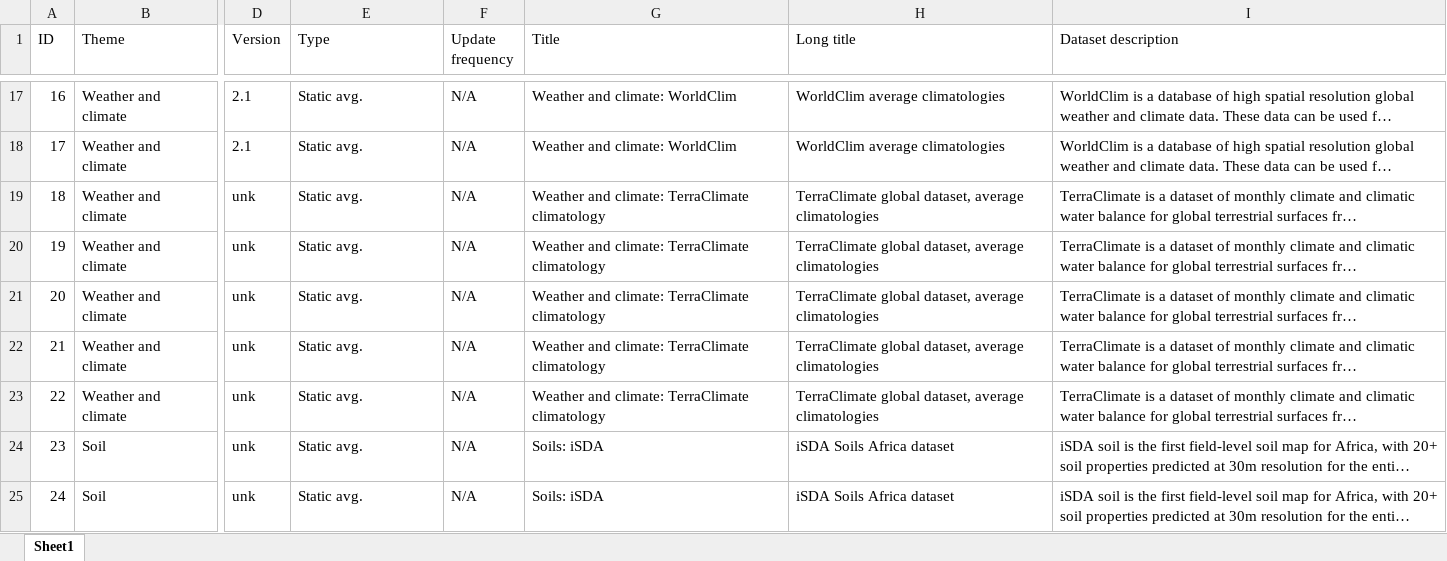
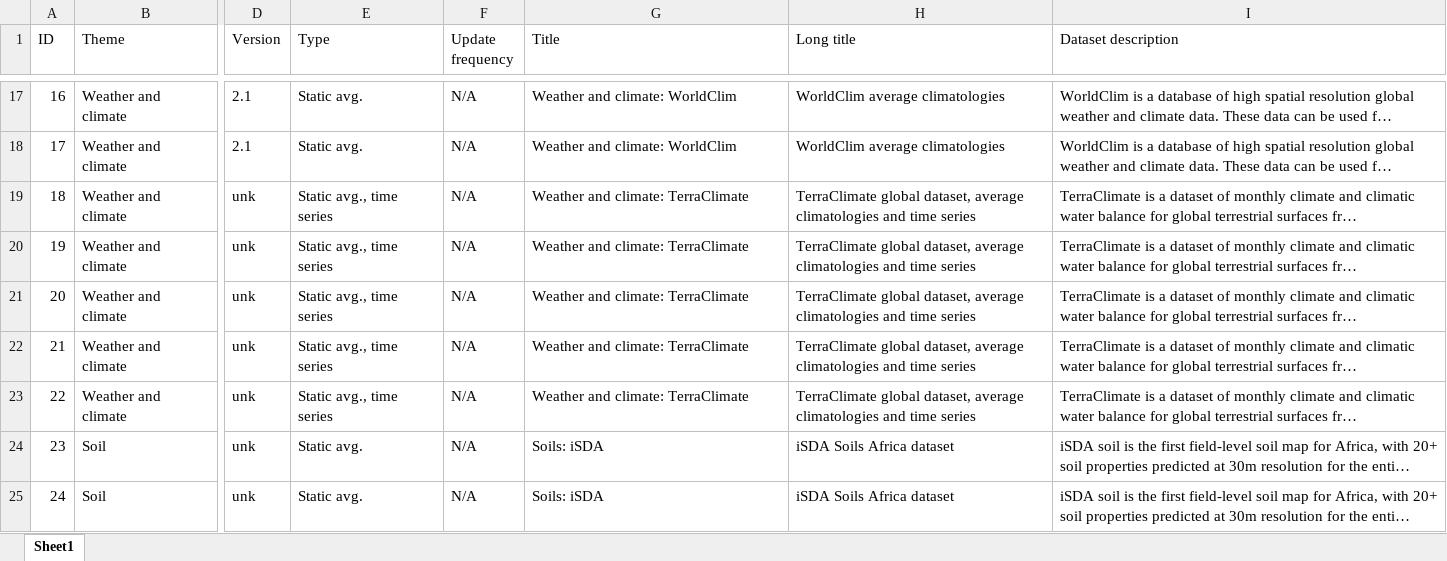
Before and after one commit to AgWISE-EiA/AgWISE-generic, an Excel workbook: 07_documentation/datasets.xlsx, sheet Sheet1, drawn as a sheet; only a part is shown, gaps mark what is left out; long unchanged cells end in …; values as stored, in another font and other column widths than the file's, no borders; the diff names each change by its address in the sheet, - before the commit and + after, or states it on an @@ line.

Commit message:
update documentation

```diff
--- a/07_documentation/datasets.xlsx (sheet Sheet1)
+++ b/07_documentation/datasets.xlsx (sheet Sheet1)
-E19:E23 (Type): Static avg.
+E19:E23 (Type): Static avg., time series
-G19:G23 (Title): Weather and climate: TerraClimate climatology
+G19:G23 (Title): Weather and climate: TerraClimate
-H19:H23 (Long title): …average climatologies
+H19:H23 (Long title): …average climatologies and time series
```
Also changed, not shown: 27 other files.
